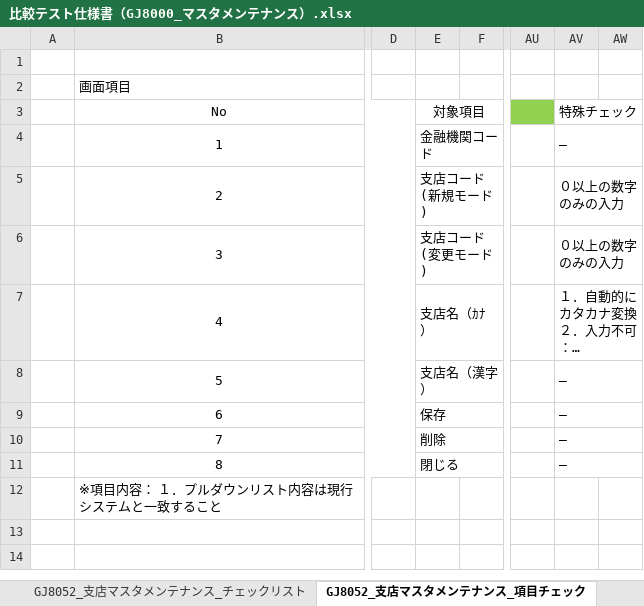
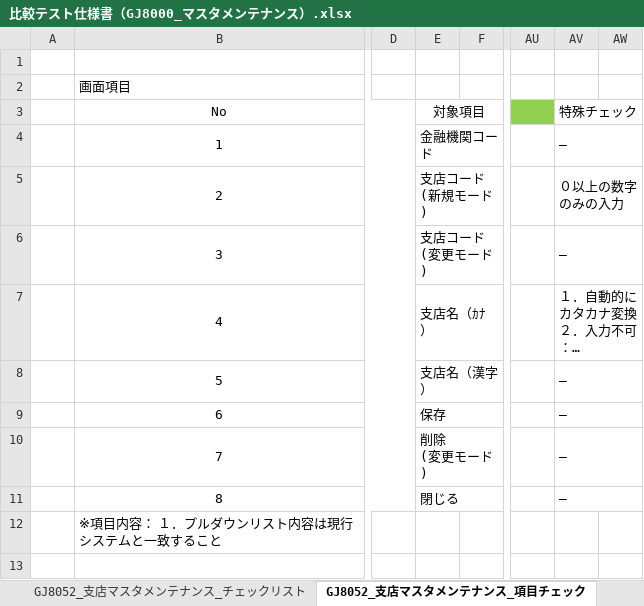
Before and after one commit to tujinrong/youkei, an Excel workbook: Documents/50.単体テスト/01_単体テスト設計/比較テスト仕様書（GJ8000_マスタメンテナンス）.xlsx, sheet GJ8052_支店マスタメンテナンス_項目チェック, drawn as a sheet; only a part is shown, gaps mark what is left out; long unchanged cells end in …; values as stored, in another font and other column widths than the file's, no borders; conditional formats not drawn; ↵ is a line break in a cell; the diff names each change by its address in the sheet, - before the commit and + after, or states it on an @@ line.

```diff
--- a/Documents/50.単体テスト/01_単体テスト設計/比較テスト仕様書（GJ8000_マスタメンテナンス）.xlsx (sheet GJ8052_支店マスタメンテナンス_項目チェック)
+++ b/Documents/50.単体テスト/01_単体テスト設計/比較テスト仕様書（GJ8000_マスタメンテナンス）.xlsx (sheet GJ8052_支店マスタメンテナンス_項目チェック)
-AV6: ０以上の数字のみの入力
+AV6: ―
-E10: 削除
+E10: 削除 ↵ (変更モード)
```
Also changed, not shown: sheet GJ8041_使用者マスタメンテナンス_チェックリスト, sheet GJ8051_金融機関マスタメンテナン_チェックリスト, sheet GJ8052_支店マスタメンテナンス_チェックリスト, sheet GJ8011_コードマスタメンテナンス_チェックリスト, sheet GJ8011_コードマスタメンテナンス_項目チェック, sheet GJ8030_日本養鶏協会マスタメンテナンス_項目チェック, 5 more sheets, other sheet tabs.
